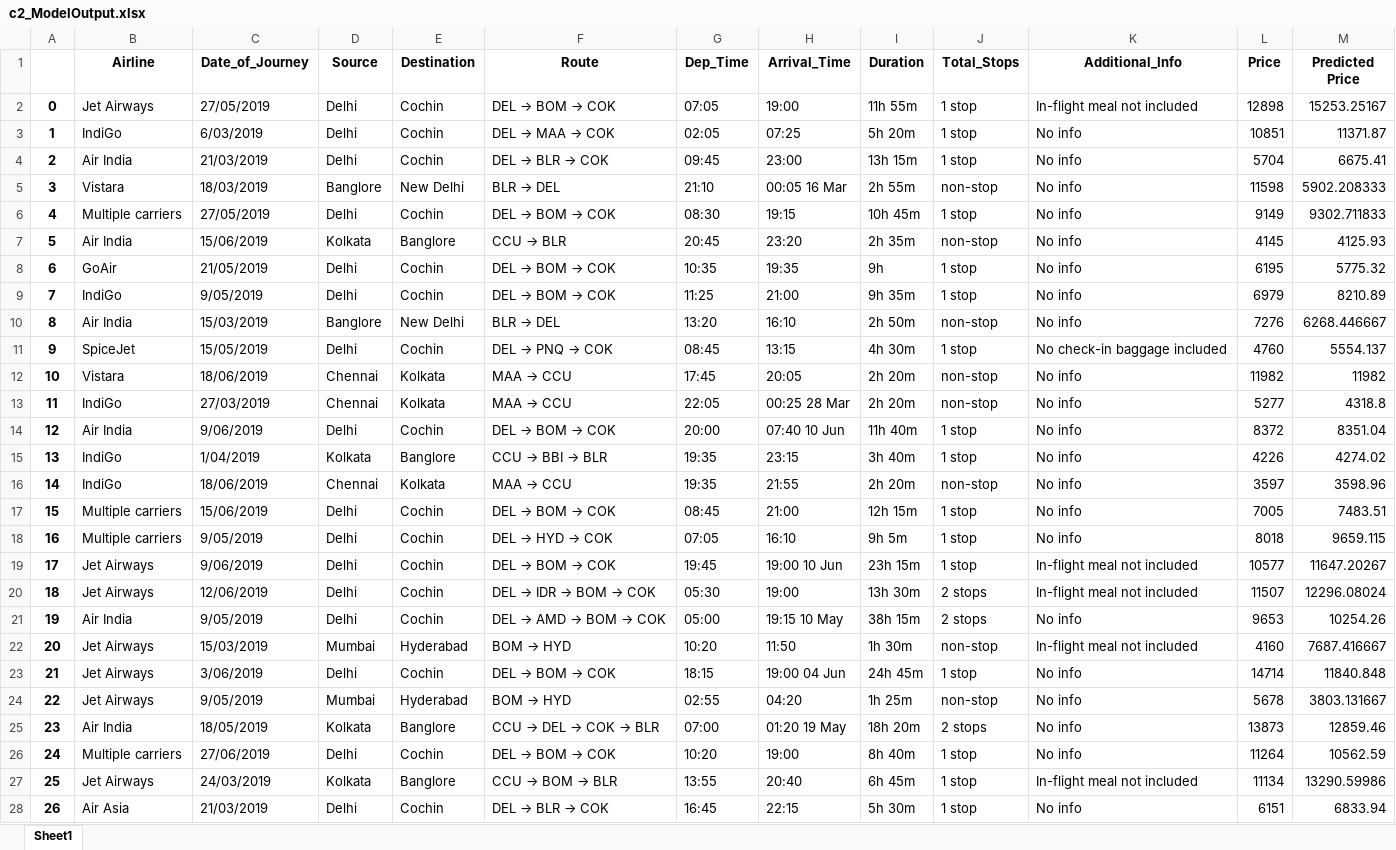
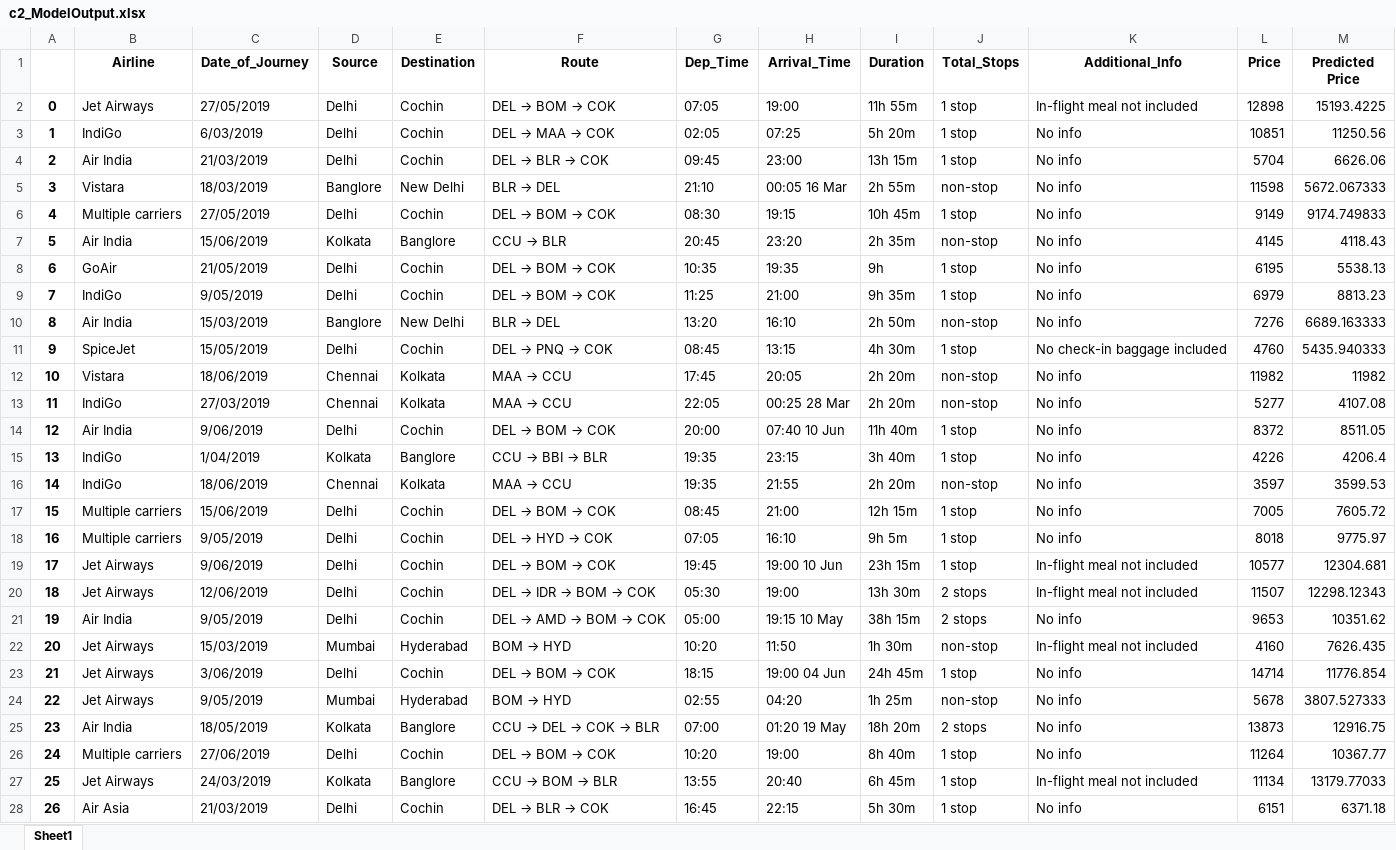
Before and after one commit to mahirr786/Flight_Ticket_Price_Prediction, an Excel workbook: c2_ModelOutput.xlsx, sheet Sheet1, drawn as a sheet; only a part is shown; values as stored, in another font and other column widths than the file's, no borders; the diff covers the shown part only; the diff names each change by its address in the sheet, - before the commit and + after, or states it on an @@ line.

```diff
--- a/c2_ModelOutput.xlsx (sheet Sheet1)
+++ b/c2_ModelOutput.xlsx (sheet Sheet1)
-M2 (Predicted Price): 15253.25167
+M2 (Predicted Price): 15193.4225
-M3 (Predicted Price): 11371.87
+M3 (Predicted Price): 11250.56
-M4 (Predicted Price): 6675.41
+M4 (Predicted Price): 6626.06
-M5 (Predicted Price): 5902.208333
+M5 (Predicted Price): 5672.067333
-M6 (Predicted Price): 9302.711833
+M6 (Predicted Price): 9174.749833
-M7 (Predicted Price): 4125.93
+M7 (Predicted Price): 4118.43
-M8 (Predicted Price): 5775.32
+M8 (Predicted Price): 5538.13
-M9 (Predicted Price): 8210.89
+M9 (Predicted Price): 8813.23
-M10 (Predicted Price): 6268.446667
+M10 (Predicted Price): 6689.163333
-M11 (Predicted Price): 5554.137
+M11 (Predicted Price): 5435.940333
-M13 (Predicted Price): 4318.8
+M13 (Predicted Price): 4107.08
-M14 (Predicted Price): 8351.04
+M14 (Predicted Price): 8511.05
-M15 (Predicted Price): 4274.02
+M15 (Predicted Price): 4206.4
-M16 (Predicted Price): 3598.96
+M16 (Predicted Price): 3599.53
-M17 (Predicted Price): 7483.51
+M17 (Predicted Price): 7605.72
-M18 (Predicted Price): 9659.115
+M18 (Predicted Price): 9775.97
-M19 (Predicted Price): 11647.20267
+M19 (Predicted Price): 12304.681
-M20 (Predicted Price): 12296.08024
+M20 (Predicted Price): 12298.12343
-M21 (Predicted Price): 10254.26
+M21 (Predicted Price): 10351.62
-M22 (Predicted Price): 7687.416667
+M22 (Predicted Price): 7626.435
-M23 (Predicted Price): 11840.848
+M23 (Predicted Price): 11776.854
-M24 (Predicted Price): 3803.131667
+M24 (Predicted Price): 3807.527333
-M25 (Predicted Price): 12859.46
+M25 (Predicted Price): 12916.75
-M26 (Predicted Price): 10562.59
+M26 (Predicted Price): 10367.77
-M27 (Predicted Price): 13290.59986
+M27 (Predicted Price): 13179.77033
-M28 (Predicted Price): 6833.94
+M28 (Predicted Price): 6371.18
```
Also changed, not shown: 650 edited cells elsewhere in this sheet, a2_Unseen_Dataset.xlsx, 3 other files.
